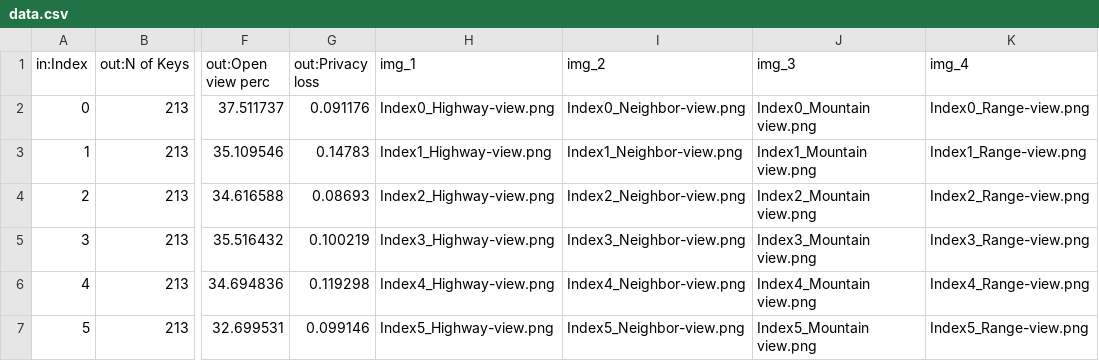
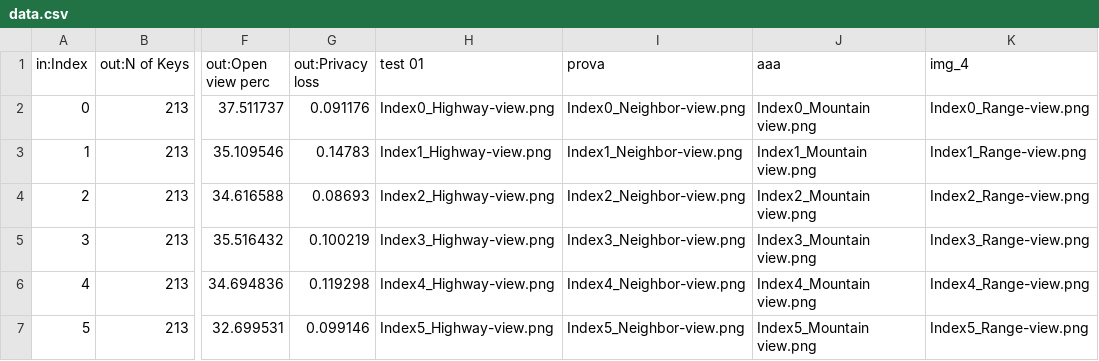
Before and after one commit to acpvarchitects/CVP.App.DesignExplorer, a CSV file: data/MOX-gen01/data.csv, drawn as a sheet; only a part is shown, gaps mark what is left out; the diff names each change by its address in the sheet, - before the commit and + after, or states it on an @@ line.

Commit message:
mox

```diff
--- a/data/MOX-gen01/data.csv
+++ b/data/MOX-gen01/data.csv
-H1: img_1
+H1: test 01
-I1: img_2
+I1: prova
-J1: img_3
+J1: aaa
```
